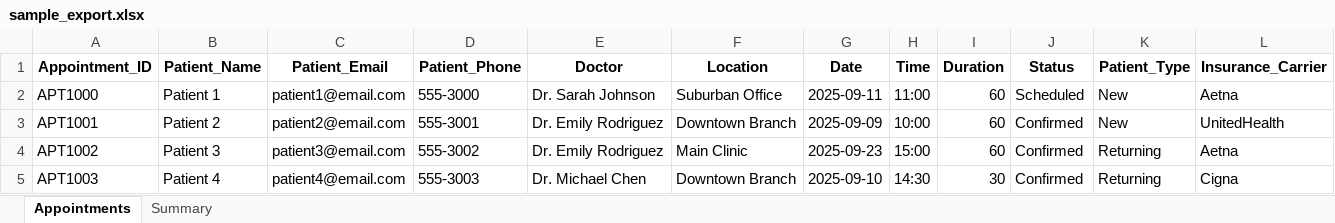
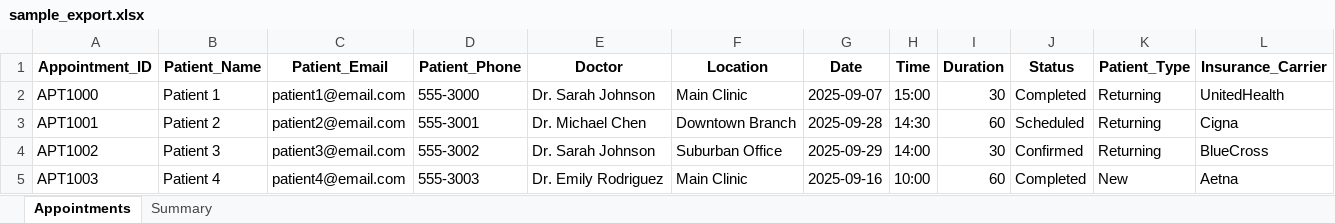
Before and after one commit to Gappu824/ai-medical-scheduling-agent, an Excel workbook: exports/sample_export.xlsx, sheet Appointments, drawn as a sheet; only a part is shown; values as stored, in another font and other column widths than the file's, no borders; the diff covers the shown part only; the diff names each change by its address in the sheet, - before the commit and + after, or states it on an @@ line.

```diff
--- a/exports/sample_export.xlsx (sheet Appointments)
+++ b/exports/sample_export.xlsx (sheet Appointments)
-F2 (Location): Suburban Office
+F2 (Location): Main Clinic
-G2 (Date): 2025-09-11
+G2 (Date): 2025-09-07
-H2 (Time): 11:00
+H2 (Time): 15:00
-I2 (Duration): 60
+I2 (Duration): 30
-J2 (Status): Scheduled
+J2 (Status): Completed
-K2:K3 (Patient_Type): New
+K2:K3 (Patient_Type): Returning
-L2 (Insurance_Carrier): Aetna
+L2 (Insurance_Carrier): UnitedHealth
-E3 (Doctor): Dr. Emily Rodriguez
+E3 (Doctor): Dr. Michael Chen
-G3 (Date): 2025-09-09
+G3 (Date): 2025-09-28
-H3 (Time): 10:00
+H3 (Time): 14:30
-J3 (Status): Confirmed
+J3 (Status): Scheduled
-L3 (Insurance_Carrier): UnitedHealth
+L3 (Insurance_Carrier): Cigna
-E4 (Doctor): Dr. Emily Rodriguez
+E4 (Doctor): Dr. Sarah Johnson
-F4 (Location): Main Clinic
+F4 (Location): Suburban Office
-G4 (Date): 2025-09-23
+G4 (Date): 2025-09-29
-H4 (Time): 15:00
+H4 (Time): 14:00
-I4 (Duration): 60
+I4 (Duration): 30
-L4 (Insurance_Carrier): Aetna
+L4 (Insurance_Carrier): BlueCross
-E5 (Doctor): Dr. Michael Chen
+E5 (Doctor): Dr. Emily Rodriguez
-F5 (Location): Downtown Branch
+F5 (Location): Main Clinic
-G5 (Date): 2025-09-10
+G5 (Date): 2025-09-16
-H5 (Time): 14:30
+H5 (Time): 10:00
-I5 (Duration): 30
+I5 (Duration): 60
-J5 (Status): Confirmed
+J5 (Status): Completed
-K5 (Patient_Type): Returning
+K5 (Patient_Type): New
-L5 (Insurance_Carrier): Cigna
+L5 (Insurance_Carrier): Aetna
```
Also changed, not shown: 84 edited cells elsewhere in this sheet, sheet Summary, data/doctor_schedules.xlsx, 7 other files.
